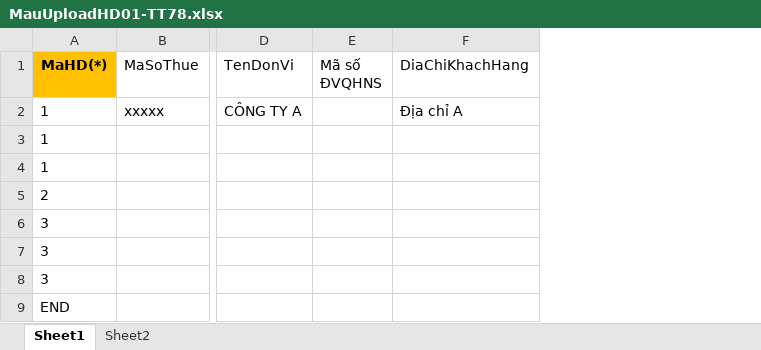
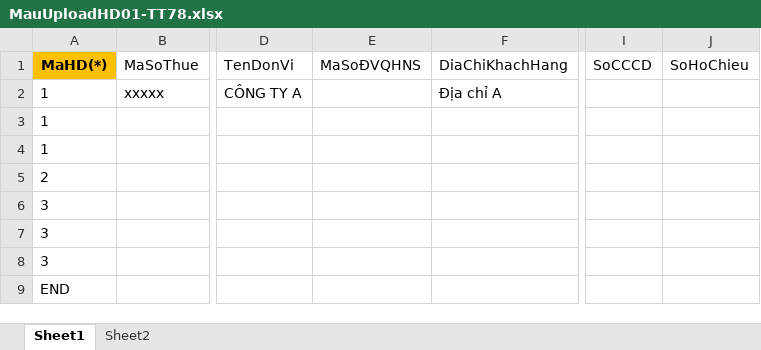
Before and after one commit to tntran14/SES_ND70, an Excel workbook: hddt-SES/src/main/resources/static/einvoices/MauUploadHD01-TT78.xlsx, sheet Sheet1, drawn as a sheet; only a part is shown, gaps mark what is left out; values as stored, in another font and other column widths than the file's, no borders; removed rows and columns are numbered as before the commit, all else as after; the diff names each change by its address in the sheet, - before the commit and + after, or states it on an @@ line.

Commit message:
feat: add cccd and shchieu fields on crud and import vat invoice

```diff
--- a/hddt-SES/src/main/resources/static/einvoices/MauUploadHD01-TT78.xlsx (sheet Sheet1)
+++ b/hddt-SES/src/main/resources/static/einvoices/MauUploadHD01-TT78.xlsx (sheet Sheet1)
-column E (Mã số ĐVQHNS), empty
+column E (MaSoĐVQHNS), empty
+column I (SoCCCD), empty
+column J (SoHoChieu), empty
```
Also changed, not shown: formulas that keep their value, 4 other files.
